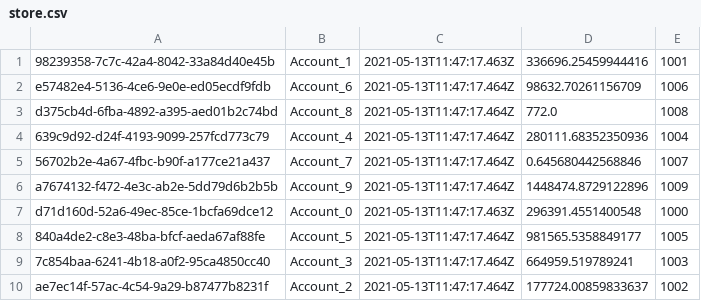
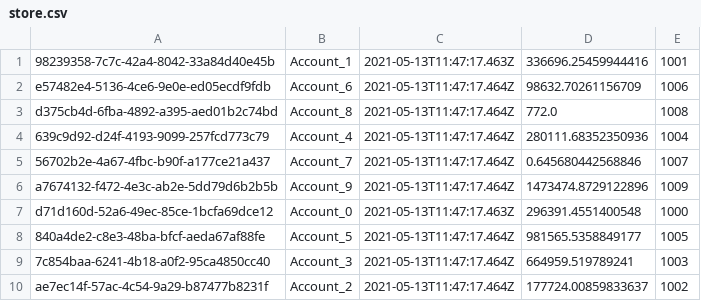
Before and after one commit to ShuRuPinH/java1, a CSV file: src/ru/progwards/java2/lessons/ATM/bankomat/store.csv, drawn as a sheet.

```diff
--- a/src/ru/progwards/java2/lessons/ATM/bankomat/store.csv
+++ b/src/ru/progwards/java2/lessons/ATM/bankomat/store.csv
@@ -5,3 +5,3 @@ d375cb4d-6fba-4892-a395-aed01b2c74bd,Account_8,2021-05-13T11:47:17.464Z,772.0,10
 56702b2e-4a67-4fbc-b90f-a177ce21a437,Account_7,2021-05-13T11:47:17.464Z,0.645680442568846,1007
-a7674132-f472-4e3c-ab2e-5dd79d6b2b5b,Account_9,2021-05-13T11:47:17.464Z,1448474.8729122896,1009
+a7674132-f472-4e3c-ab2e-5dd79d6b2b5b,Account_9,2021-05-13T11:47:17.464Z,1473474.8729122896,1009
 d71d160d-52a6-49ec-85ce-1bcfa69dce12,Account_0,2021-05-13T11:47:17.463Z,296391.4551400548,1000
```
Also changed, not shown: 1 other file.
